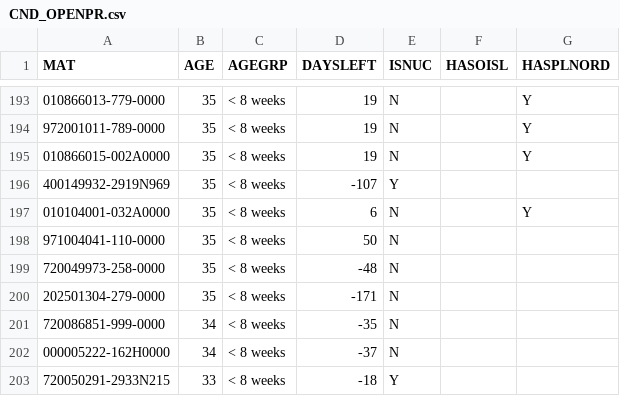
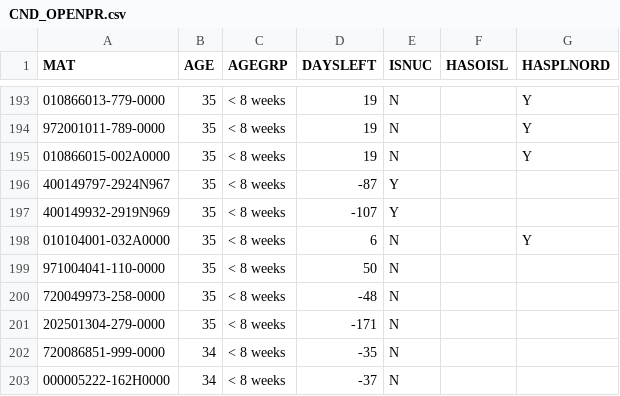
Before and after one commit to Visualys/Cyberplan, a CSV file: CND_OPENPR.csv, drawn as a sheet; only a part is shown, gaps mark what is left out; the shorter side is filled out with more unchanged rows; the diff names each change by its address in the sheet, - before the commit and + after, or states it on an @@ line.

Commit message:
Updated on 2024-08-01 13:03:50

```diff
--- a/CND_OPENPR.csv
+++ b/CND_OPENPR.csv
+row 196: 400149797-2924N967 | 35 | < 8 weeks | -87 | Y
```
